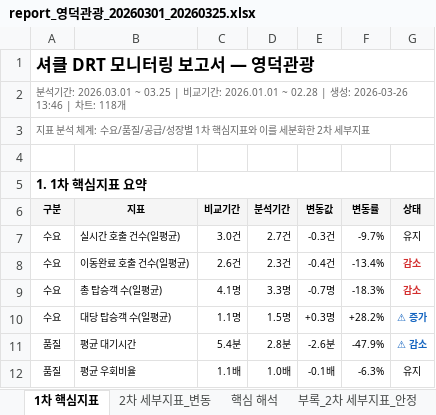
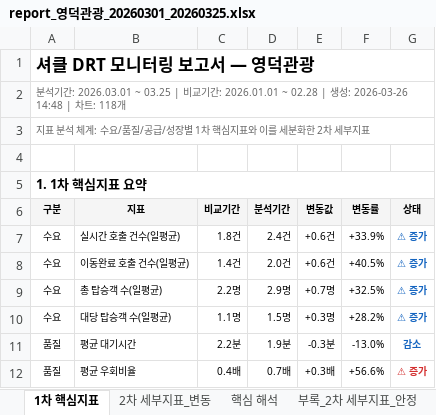
Before and after one commit to hangil-kim/shucle-monitor, an Excel workbook: shucle_report/영덕관광/20260301_20260325/report_영덕관광_20260301_20260325.xlsx, sheet 1차 핵심지표, drawn as a sheet; only a part is shown; values as stored, in another font and other column widths than the file's, no borders; the diff covers the shown part only; the diff names each change by its address in the sheet, - before the commit and + after, or states it on an @@ line.

```diff
--- a/shucle_report/영덕관광/20260301_20260325/report_영덕관광_20260301_20260325.xlsx (sheet 1차 핵심지표)
+++ b/shucle_report/영덕관광/20260301_20260325/report_영덕관광_20260301_20260325.xlsx (sheet 1차 핵심지표)
-A2 (구분): …: 2026-03-26 13:46 | 차…
+A2 (구분): …: 2026-03-26 14:48 | 차…
-C7 (비교기간): 3.0건
+C7 (비교기간): 1.8건
-D7 (분석기간): 2.7건
+D7 (분석기간): 2.4건
-E7 (변동값): -0.3건
+E7 (변동값): +0.6건
-F7 (변동률): -9.7%
+F7 (변동률): +33.9%
-G7 (상태): 유지
+G7 (상태): ⚠ 증가
@@ G7 bold: off → on, text colour: black → #1565C0 @@
-C8 (비교기간): 2.6건
+C8 (비교기간): 1.4건
-D8 (분석기간): 2.3건
+D8 (분석기간): 2.0건
-E8 (변동값): -0.4건
+E8 (변동값): +0.6건
-F8 (변동률): -13.4%
+F8 (변동률): +40.5%
-G8:G9 (상태): 감소
+G8:G9 (상태): ⚠ 증가
-G8:G9 text colour: #D32F2F
+G8:G9 text colour: #1565C0
-C9 (비교기간): 4.1명
+C9 (비교기간): 2.2명
-D9 (분석기간): 3.3명
+D9 (분석기간): 2.9명
-E9 (변동값): -0.7명
+E9 (변동값): +0.7명
-F9 (변동률): -18.3%
+F9 (변동률): +32.5%
-C11 (비교기간): 5.4분
+C11 (비교기간): 2.2분
-D11 (분석기간): 2.8분
+D11 (분석기간): 1.9분
-E11 (변동값): -2.6분
+E11 (변동값): -0.3분
-F11 (변동률): -47.9%
+F11 (변동률): -13.0%
-G11 (상태): ⚠ 감소
+G11 (상태): 감소
-C12 (비교기간): 1.1배
+C12 (비교기간): 0.4배
-D12 (분석기간): 1.0배
+D12 (분석기간): 0.7배
-E12 (변동값): -0.1배
+E12 (변동값): +0.3배
-F12 (변동률): -6.3%
+F12 (변동률): +56.6%
-G12 (상태): 유지
+G12 (상태): ⚠ 증가
@@ G12 bold: off → on, text colour: black → #D32F2F @@
```
Also changed, not shown: 20 edited cells and cell formats elsewhere in this sheet, sheet 2차 세부지표_변동, sheet 부록_2차 세부지표_안정, sheet 핵심 해석, shucle_report/검단신도시/20260101_20260325/report_검단신도시_20260101_20260325.xlsx, shucle_report/백운면/20260101_20260325/report_백운면_20260101_20260325.xlsx, 22 other files.
